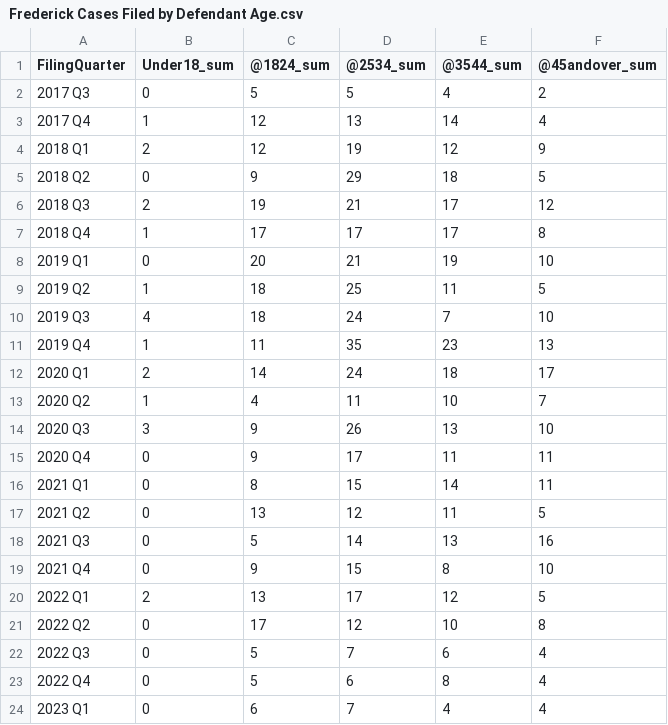
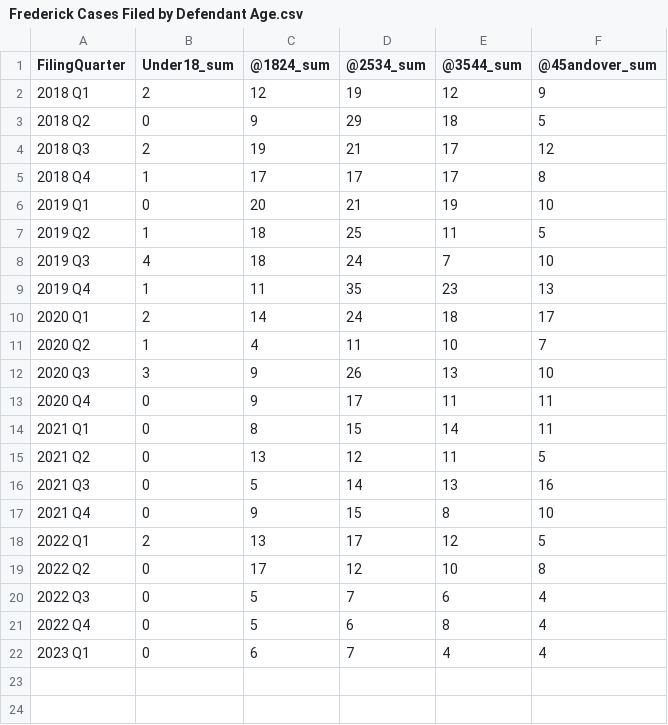
Before and after one commit to dstemenluc/CCJ.Maryland, a CSV file: Frederick/3. Defendant characteristics/Frederick Cases Filed by Defendant Age.csv, drawn as a sheet; the diff names each change by its address in the sheet, - before the commit and + after, or states it on an @@ line.

```diff
--- a/Frederick/3. Defendant characteristics/Frederick Cases Filed by Defendant Age.csv
+++ b/Frederick/3. Defendant characteristics/Frederick Cases Filed by Defendant Age.csv
-row 2: 2017 Q3 | 0 | 5 | 5 | 4 | 2
-row 3: 2017 Q4 | 1 | 12 | 13 | 14 | 4
```
Also changed, not shown: Frederick/3. Defendant characteristics/Frederick Cases Filed by Defendant Gender.csv, Frederick/3. Defendant characteristics/Frederick Cases Filed by Defendant Race.csv.
